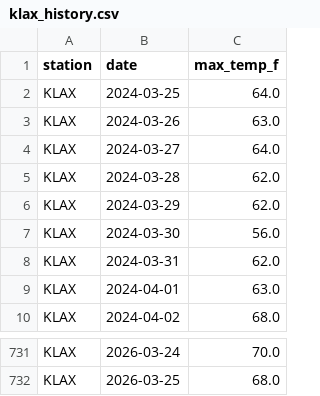
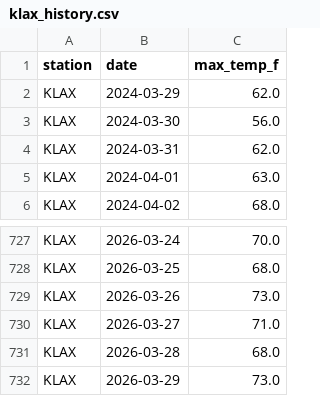
Before and after one commit to ryanchoi111/weather-predictor, a CSV file: trading-bot/data/nws_history/klax_history.csv, drawn as a sheet; only a part is shown, gaps mark what is left out; removed rows and columns are numbered as before the commit, all else as after; the diff names each change by its address in the sheet, - before the commit and + after, or states it on an @@ line.

```diff
--- a/trading-bot/data/nws_history/klax_history.csv
+++ b/trading-bot/data/nws_history/klax_history.csv
-row 2: KLAX | 2024-03-25 | 64.0
-row 3: KLAX | 2024-03-26 | 63.0
-row 4: KLAX | 2024-03-27 | 64.0
-row 5: KLAX | 2024-03-28 | 62.0
+row 729: KLAX | 2026-03-26 | 73.0
+row 730: KLAX | 2026-03-27 | 71.0
+row 731: KLAX | 2026-03-28 | 68.0
+row 732: KLAX | 2026-03-29 | 73.0
```
Also changed, not shown: trading-bot/data/nws_history/kaus_history.csv, trading-bot/data/nws_history/kmia_history.csv, 25 other files.
